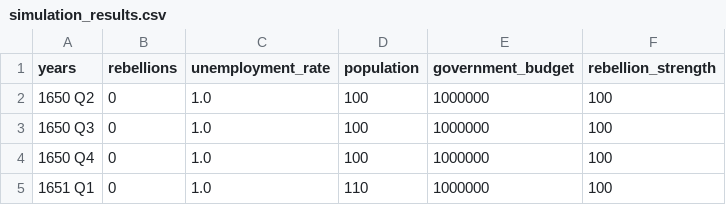
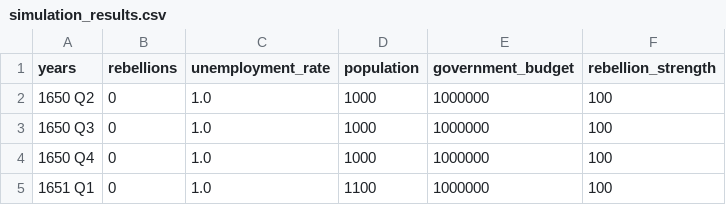
Before and after one commit to shaopengw/Eco3S, a CSV file: data/simulation_results.csv, drawn as a sheet.

```diff
--- a/data/simulation_results.csv
+++ b/data/simulation_results.csv
@@ -1,5 +1,5 @@
 years,rebellions,unemployment_rate,population,government_budget,rebellion_strength
-1650 Q2,0,1.0,100,1000000,100
-1650 Q3,0,1.0,100,1000000,100
-1650 Q4,0,1.0,100,1000000,100
-1651 Q1,0,1.0,110,1000000,100
+1650 Q2,0,1.0,1000,1000000,100
+1650 Q3,0,1.0,1000,1000000,100
+1650 Q4,0,1.0,1000,1000000,100
+1651 Q1,0,1.0,1100,1000000,100
```
Also changed, not shown: 4 other files.
